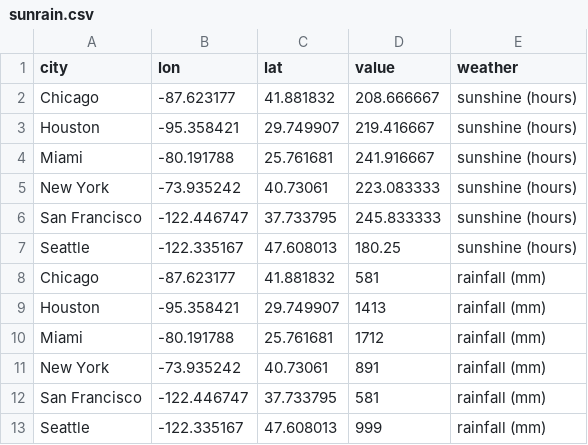
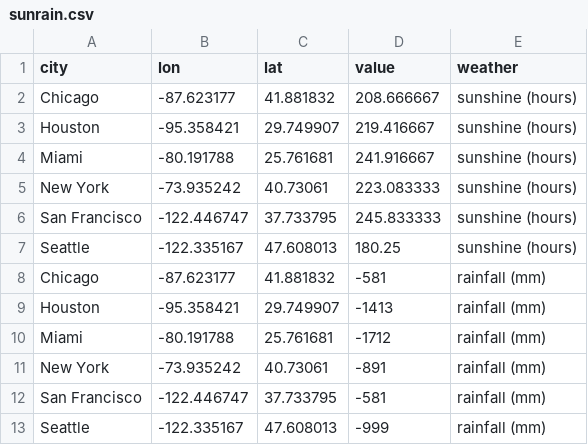
Before and after one commit to clr-li/public-stuff, a CSV file: sunrain.csv, drawn as a sheet.

Commit message:
Update sunrain.csv

```diff
--- a/sunrain.csv
+++ b/sunrain.csv
@@ -7,7 +7,7 @@ San Francisco,-122.446747,37.733795,245.833333,sunshine (hours)
 Seattle,-122.335167,47.608013,180.25,sunshine (hours)
-Chicago,-87.623177,41.881832,581,rainfall (mm)
-Houston,-95.358421,29.749907,1413,rainfall (mm)
-Miami,-80.191788,25.761681,1712,rainfall (mm)
-New York,-73.935242,40.73061,891,rainfall (mm)
-San Francisco,-122.446747,37.733795,581,rainfall (mm)
-Seattle,-122.335167,47.608013,999,rainfall (mm)
+Chicago,-87.623177,41.881832,-581,rainfall (mm)
+Houston,-95.358421,29.749907,-1413,rainfall (mm)
+Miami,-80.191788,25.761681,-1712,rainfall (mm)
+New York,-73.935242,40.73061,-891,rainfall (mm)
+San Francisco,-122.446747,37.733795,-581,rainfall (mm)
+Seattle,-122.335167,47.608013,-999,rainfall (mm)
```
